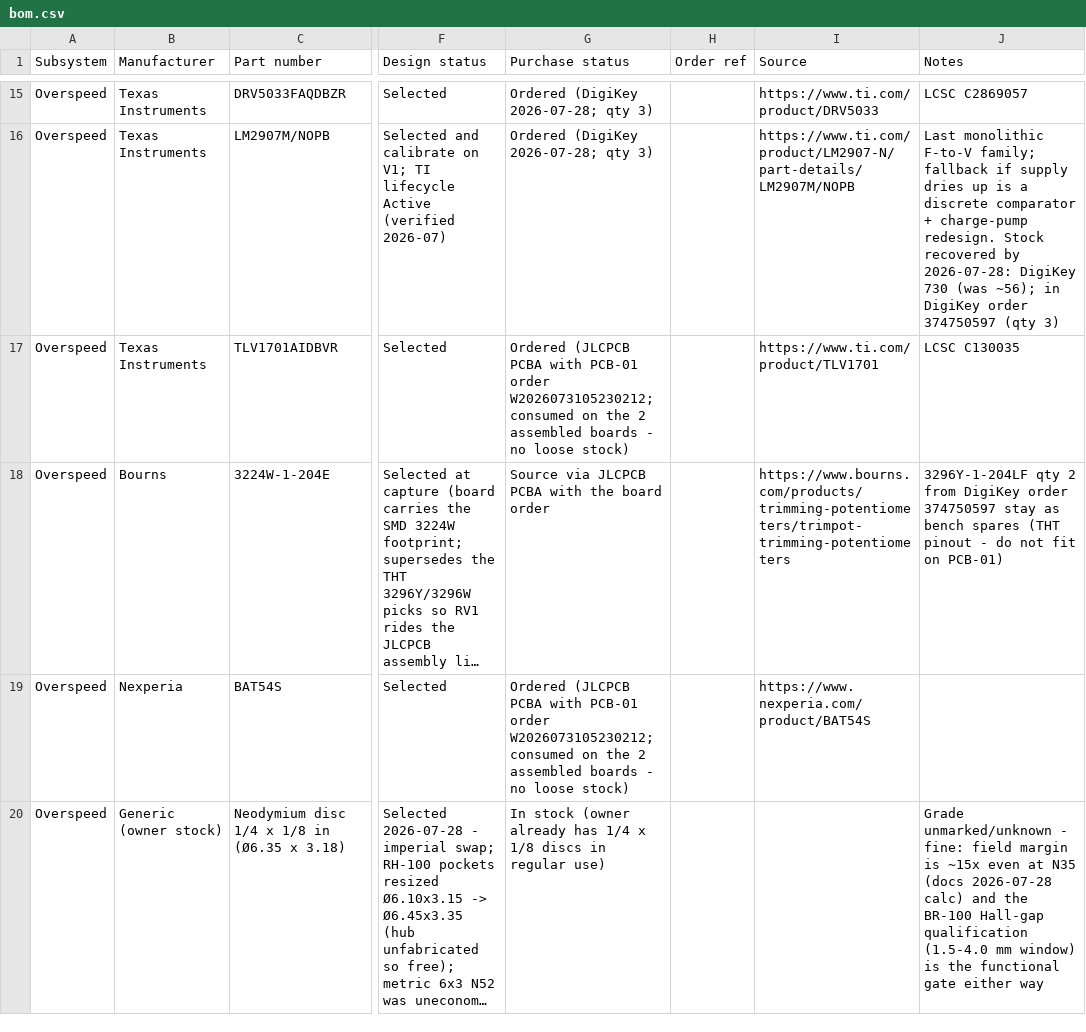
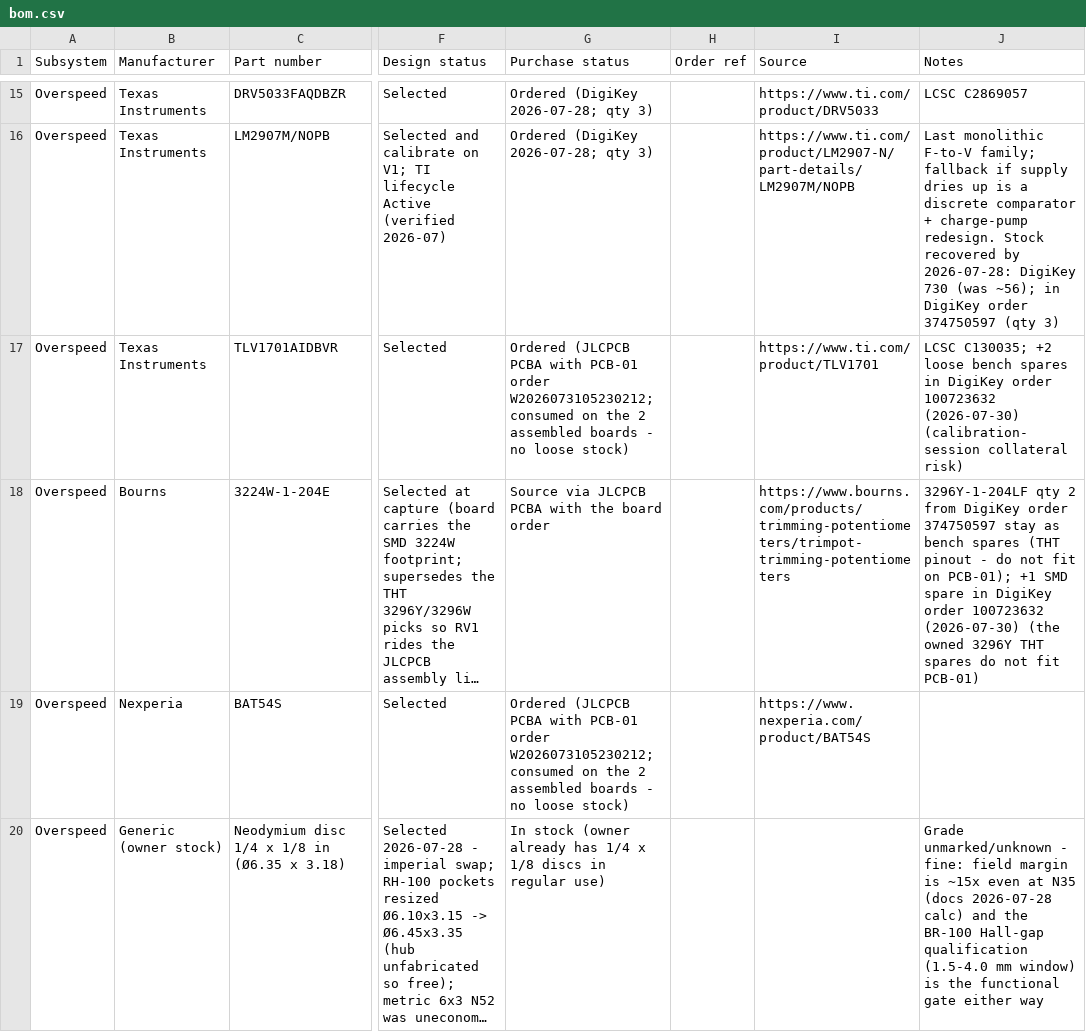
Before and after one commit to micthiesen/stillair, a CSV file: bom/bom.csv, drawn as a sheet; only a part is shown, gaps mark what is left out; long unchanged cells end in …; the diff covers the shown part only; the diff names each change by its address in the sheet, - before the commit and + after, or states it on an @@ line.

Commit message:
docs: wrap session 6 -- PCB-02 shipped, final electronics order placed
DigiKey order 100723632 recorded across bom.csv (3 status updates, 8
line annotations, 5 new lines: NTC element, M3 standoffs, 0.1% tach
spares, C2 DNP ladder, J8 header). electrical.md gains the NTC
selection (Vishay ring lug, mount TBD) and the M2-not-at-DigiKey
sourcing note. bom/README.md gets the order log + DigiKey bulk-add
mechanics. STATE.md rewritten: Now = three parcels + motor in flight,
nothing electrical left to buy; Next = bring-up prep (promoted
standing runner-up) so the bench is ready when the PCB-01 box lands.

```diff
--- a/bom/bom.csv
+++ b/bom/bom.csv
-J17 (Notes): LCSC C130035
+J17 (Notes): LCSC C130035; +2 loose bench spares in DigiKey order 100723632 (2026-07-30) (calibration-session collateral risk)
-J18 (Notes): …fit on PCB-01)
+J18 (Notes): …fit on PCB-01); +1 SMD spare in DigiKey order 100723632 (2026-07-30) (the owned 3296Y THT spares do not fit PCB-01)
```
Also changed, not shown: 5 added rows and 18 edited cells elsewhere in this file, 3 other files.
